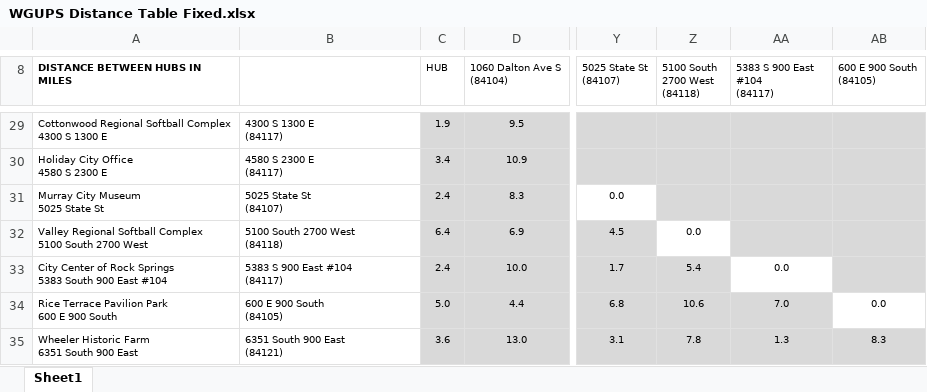
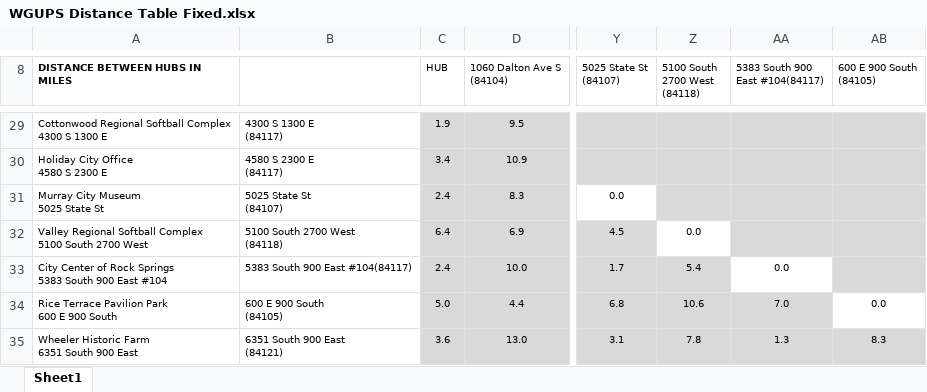
Before and after one commit to lane-fuerstenberg/package-scheduler-algorithm, an Excel workbook: Resources/WGUPS Distance Table Fixed.xlsx, sheet Sheet1, drawn as a sheet; only a part is shown, gaps mark what is left out; values as stored, in another font and other column widths than the file's, no borders; charts and pictures not drawn; ↵ is a line break in a cell; the diff names each change by its address in the sheet, - before the commit and + after, or states it on an @@ line.

```diff
--- a/Resources/WGUPS Distance Table Fixed.xlsx (sheet Sheet1)
+++ b/Resources/WGUPS Distance Table Fixed.xlsx (sheet Sheet1)
-AA8: 5383 S 900 East #104 ↵ (84117)
+AA8: 5383 South 900 East #104(84117)
-B33: 5383 S 900 East #104 ↵ (84117)
+B33: 5383 South 900 East #104(84117)
```
Also changed, not shown: 6 other files.
